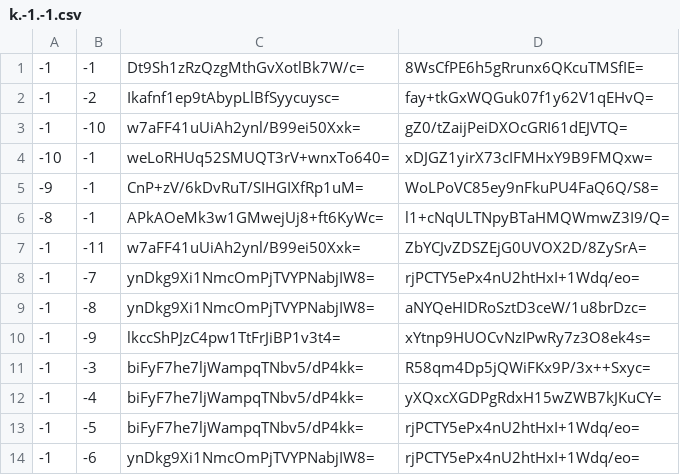
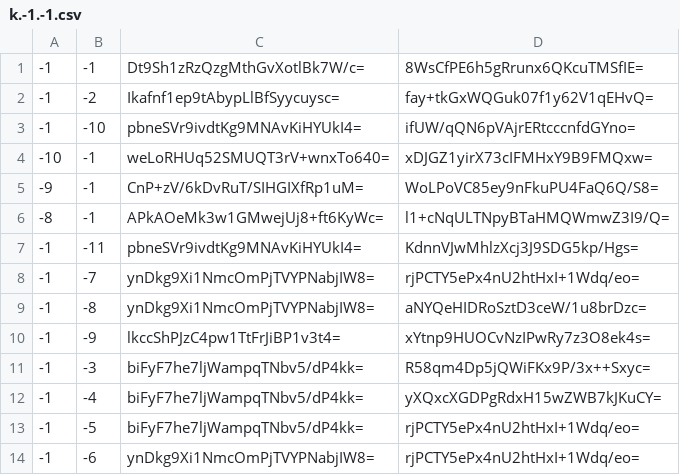
Before and after one commit to Brehtyn/brentyns.com-pipeline, a CSV file: public/unmined/tiles/zoom.-2/metadata/k.-1.-1.csv, drawn as a sheet.

```diff
--- a/public/unmined/tiles/zoom.-2/metadata/k.-1.-1.csv
+++ b/public/unmined/tiles/zoom.-2/metadata/k.-1.-1.csv
@@ -2,3 +2,3 @@
 -1,-2,Ikafnf1ep9tAbypLlBfSyycuysc=,fay+tkGxWQGuk07f1y62V1qEHvQ=
--1,-10,w7aFF41uUiAh2ynl/B99ei50Xxk=,gZ0/tZaijPeiDXOcGRI61dEJVTQ=
+-1,-10,pbneSVr9ivdtKg9MNAvKiHYUkI4=,ifUW/qQN6pVAjrERtcccnfdGYno=
 -10,-1,weLoRHUq52SMUQT3rV+wnxTo640=,xDJGZ1yirX73cIFMHxY9B9FMQxw=
@@ -6,3 +6,3 @@
 -8,-1,APkAOeMk3w1GMwejUj8+ft6KyWc=,l1+cNqULTNpyBTaHMQWmwZ3I9/Q=
--1,-11,w7aFF41uUiAh2ynl/B99ei50Xxk=,ZbYCJvZDSZEjG0UVOX2D/8ZySrA=
+-1,-11,pbneSVr9ivdtKg9MNAvKiHYUkI4=,KdnnVJwMhlzXcj3J9SDG5kp/Hgs=
 -1,-7,ynDkg9Xi1NmcOmPjTVYPNabjIW8=,rjPCTY5ePx4nU2htHxI+1Wdq/eo=
```
Also changed, not shown: public/unmined/tiles/zoom.-1/metadata/k.-1.-1.csv, public/unmined/tiles/zoom.-1/metadata/k.0.-1.csv, 27 other files.
